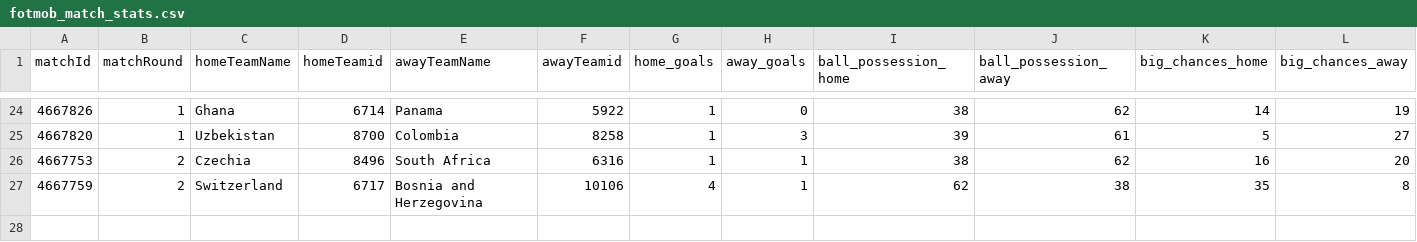
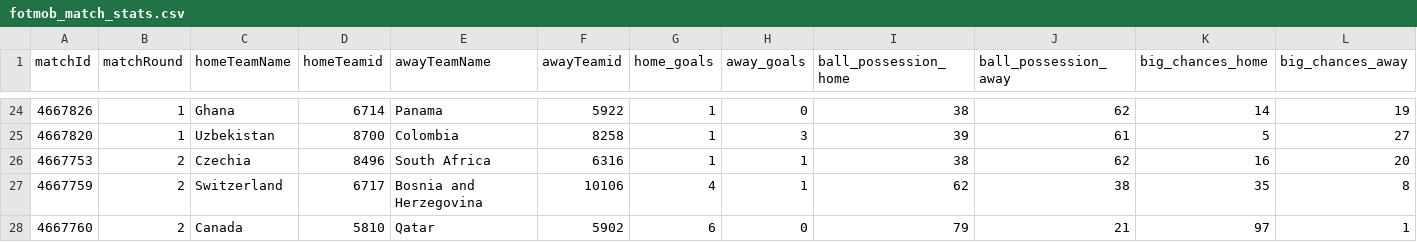
Before and after one commit to bolaxel/wcup26, a CSV file: matchStats/csv/fotmob_match_stats.csv, drawn as a sheet; only a part is shown, gaps mark what is left out; rows hold the shown columns only; the diff names each change by its address in the sheet, - before the commit and + after, or states it on an @@ line.

Commit message:
canada qatar

```diff
--- a/matchStats/csv/fotmob_match_stats.csv
+++ b/matchStats/csv/fotmob_match_stats.csv
+row 28: 4667760 | 2 | Canada | 5810 | Qatar | 5902 | 6 | 0 | 79 | 21 | 97 | 1
```
Also changed, not shown: goals/csv/listHomePlayers.csv, 3 other files.
